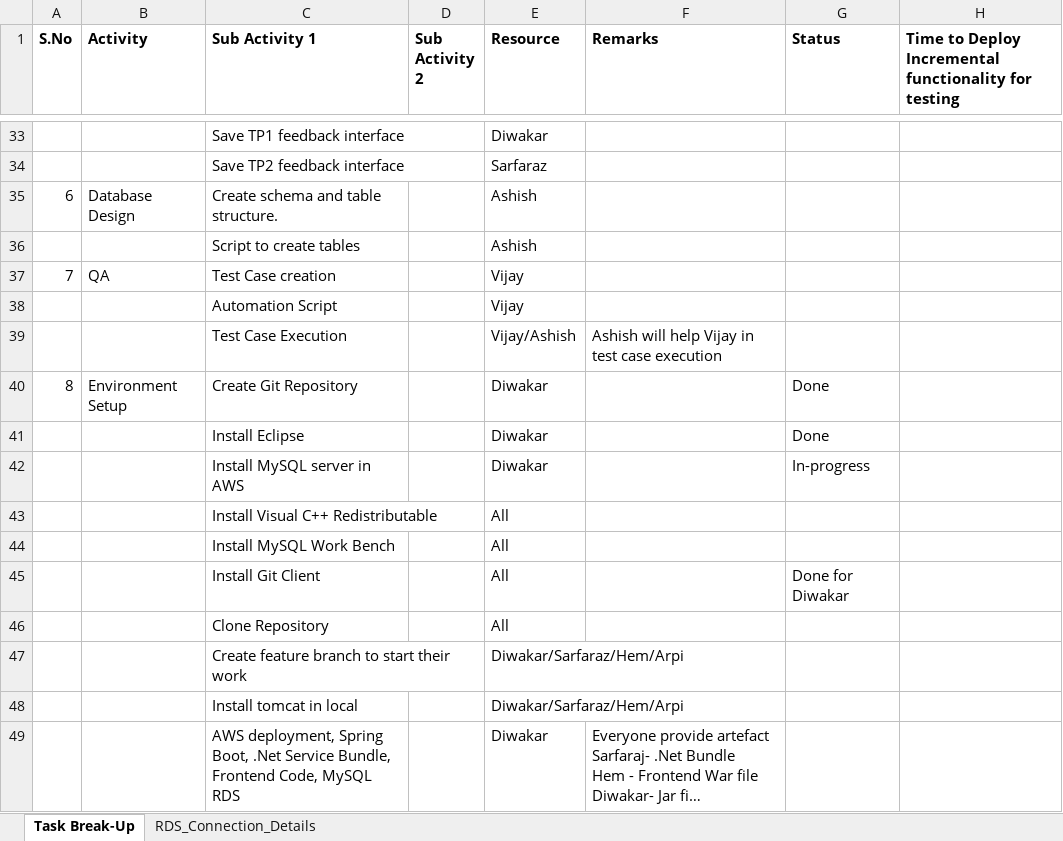
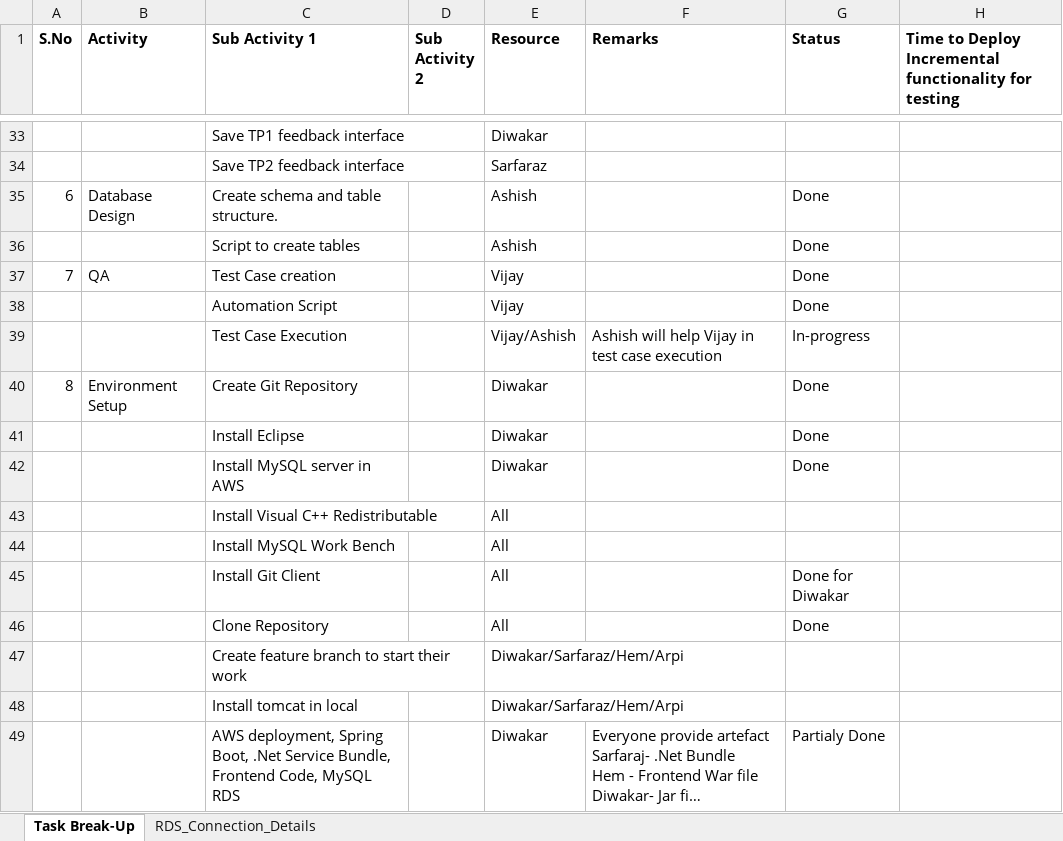
Before and after one commit to diwakarsi-pyramid/pyramid-codefest-documents, an Excel workbook: Planing/PyramidRecruiterDashboard.xlsx, sheet Task Break-Up, drawn as a sheet; only a part is shown, gaps mark what is left out; long unchanged cells end in …; values as stored, in another font and other column widths than the file's, no borders; the diff covers the shown part only; the diff names each change by its address in the sheet, - before the commit and + after, or states it on an @@ line.

Commit message:
updated the activity status

```diff
--- a/Planing/PyramidRecruiterDashboard.xlsx (sheet Task Break-Up)
+++ b/Planing/PyramidRecruiterDashboard.xlsx (sheet Task Break-Up)
-G35:G38 (Status): (empty)
+G35:G38 (Status): Done
-G39 (Status): (empty)
+G39 (Status): In-progress
-G42 (Status): In-progress
+G42 (Status): Done
-G46 (Status): (empty)
+G46 (Status): Done
-G49 (Status): (empty)
+G49 (Status): Partialy Done
```
Also changed, not shown: 2 added rows, 2 removed rows and 23 edited cells elsewhere in this sheet.
